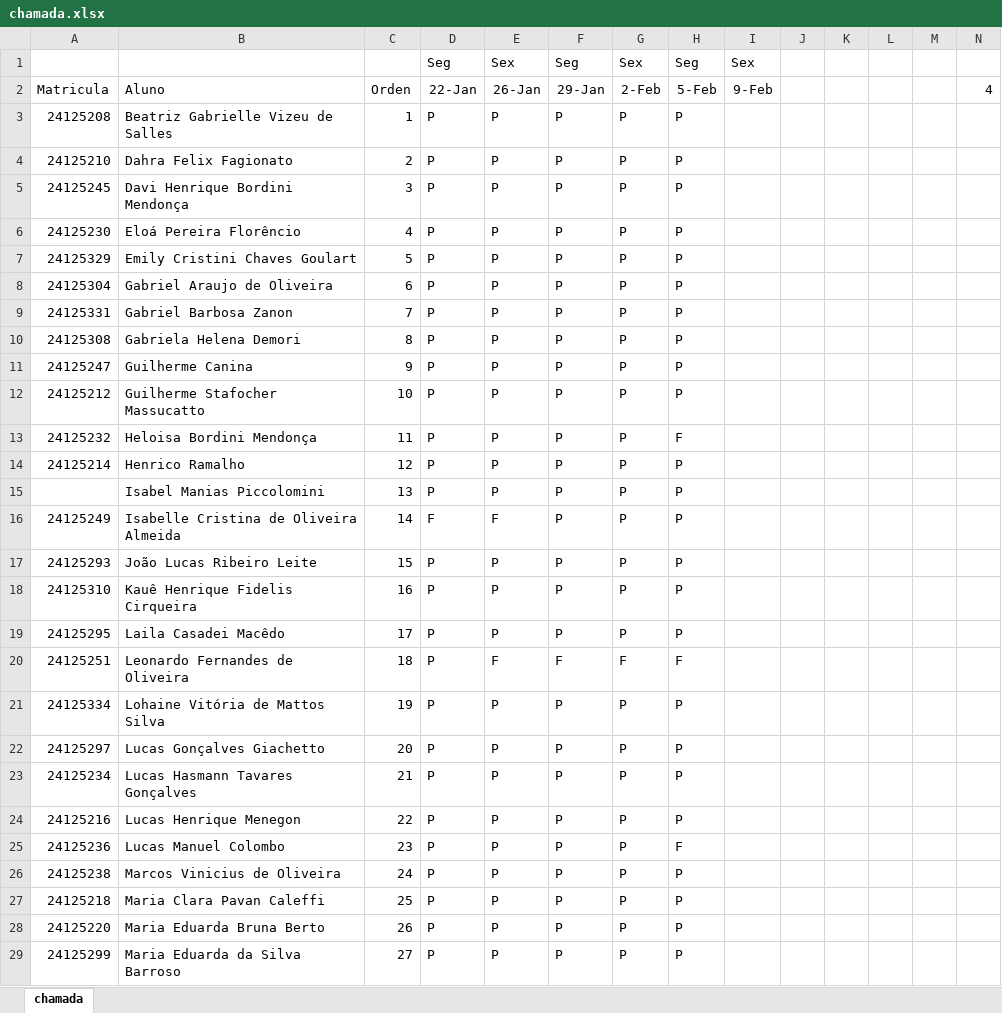
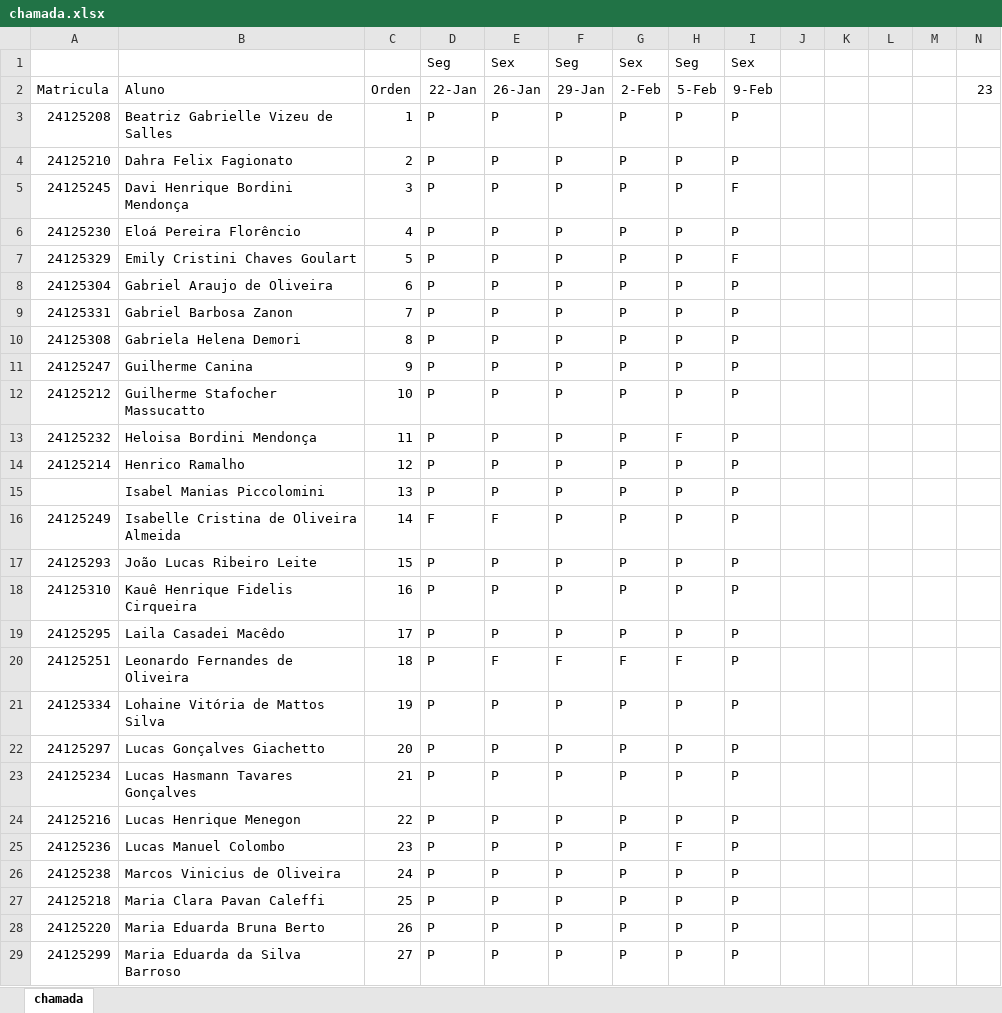
Before and after one commit to wellifabio/sesi2024, an Excel workbook: 2em/chamada.xlsx, sheet chamada, drawn as a sheet; only a part is shown; values as stored, in another font and other column widths than the file's, no borders; the diff covers the shown part only; the diff names each change by its address in the sheet, - before the commit and + after, or states it on an @@ line.

```diff
--- a/2em/chamada.xlsx (sheet chamada)
+++ b/2em/chamada.xlsx (sheet chamada)
-N2: 4
+N2: 23
-I3:I4: (empty)
+I3:I4: P
-I5: (empty)
+I5: F
-I6: (empty)
+I6: P
-I7: (empty)
+I7: F
-I8:I29: (empty)
+I8:I29: P
```
Also changed, not shown: 5 edited cells elsewhere in this sheet, 2 other files.
